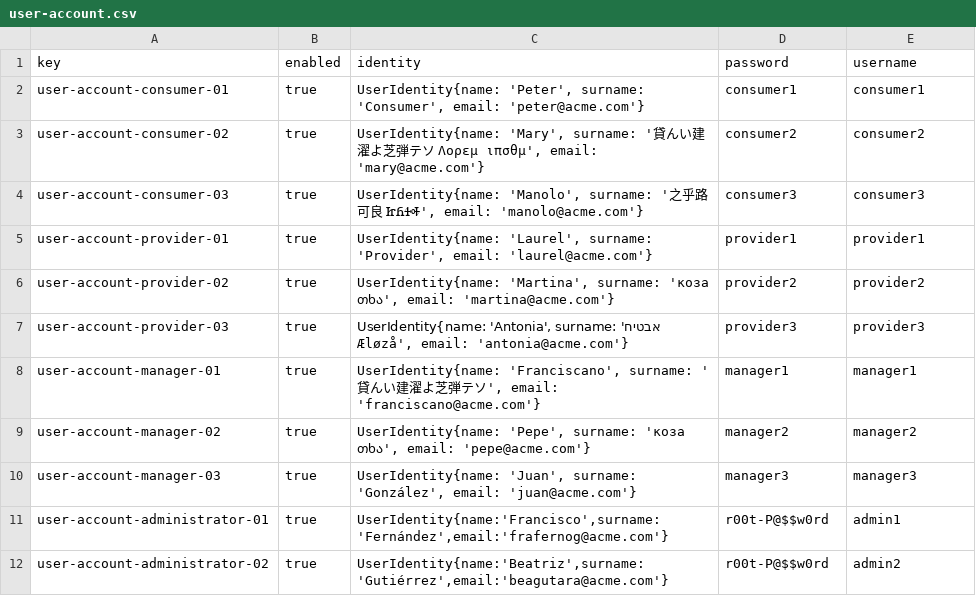
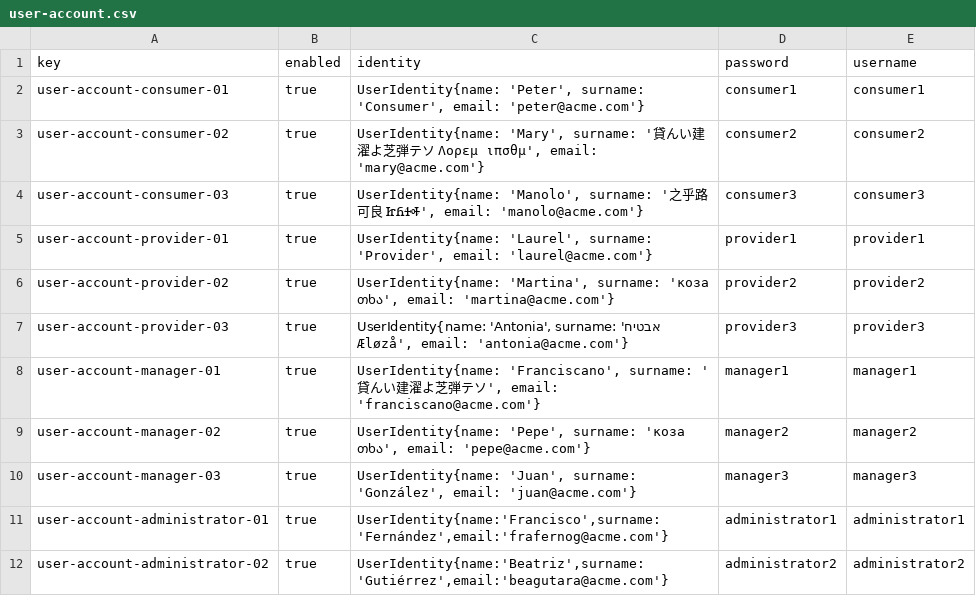
Before and after one commit to FranciscoFernandezN/Acme-ANS, a CSV file: src/main/resources/WEB-INF/data/sample/user-account.csv, drawn as a sheet.

```diff
--- a/src/main/resources/WEB-INF/data/sample/user-account.csv
+++ b/src/main/resources/WEB-INF/data/sample/user-account.csv
@@ -10,3 +10,3 @@ user-account-manager-02,true,"UserIdentity{name: 'Pepe', surname: 'коза თ
 user-account-manager-03,true,"UserIdentity{name: 'Juan', surname: 'González', email: 'juan@acme.com'}",manager3,manager3
-user-account-administrator-01,true,"UserIdentity{name:'Francisco',surname:'Fernández',email:'frafernog@acme.com'}",r00t-P@$$w0rd,admin1
-user-account-administrator-02,true,"UserIdentity{name:'Beatriz',surname:'Gutiérrez',email:'beagutara@acme.com'}",r00t-P@$$w0rd,admin2
+user-account-administrator-01,true,"UserIdentity{name:'Francisco',surname:'Fernández',email:'frafernog@acme.com'}",administrator1,administrator1
+user-account-administrator-02,true,"UserIdentity{name:'Beatriz',surname:'Gutiérrez',email:'beagutara@acme.com'}",administrator2,administrator2
```
Also changed, not shown: 1 other file.
